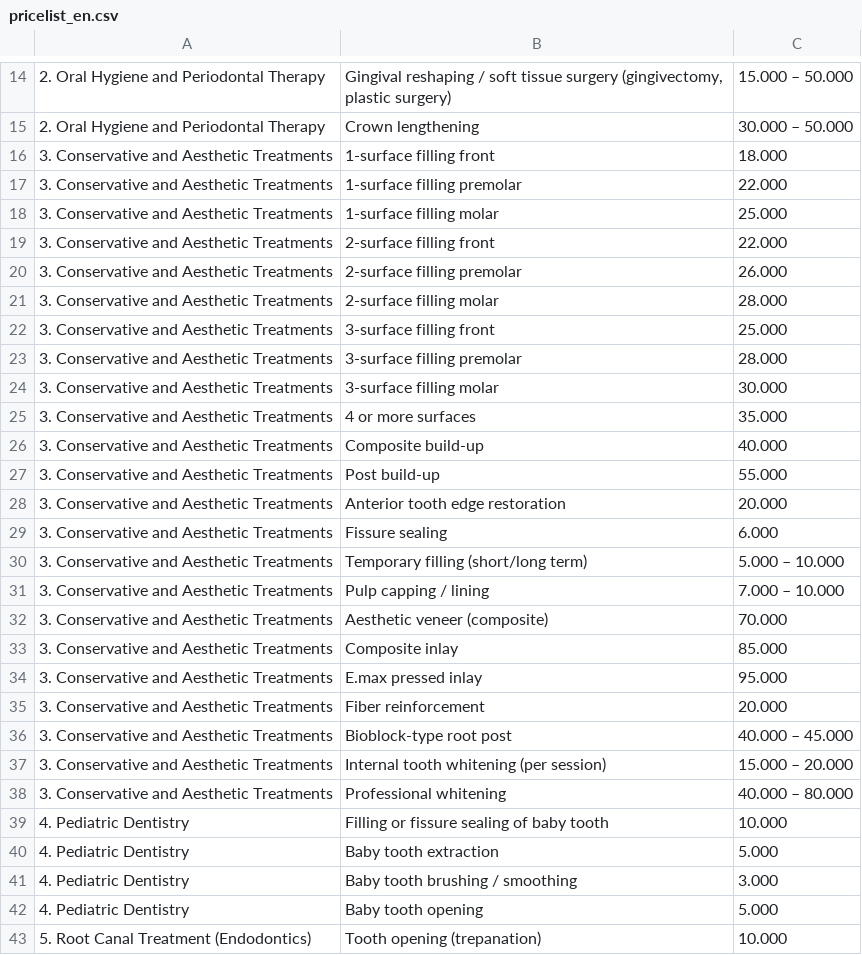
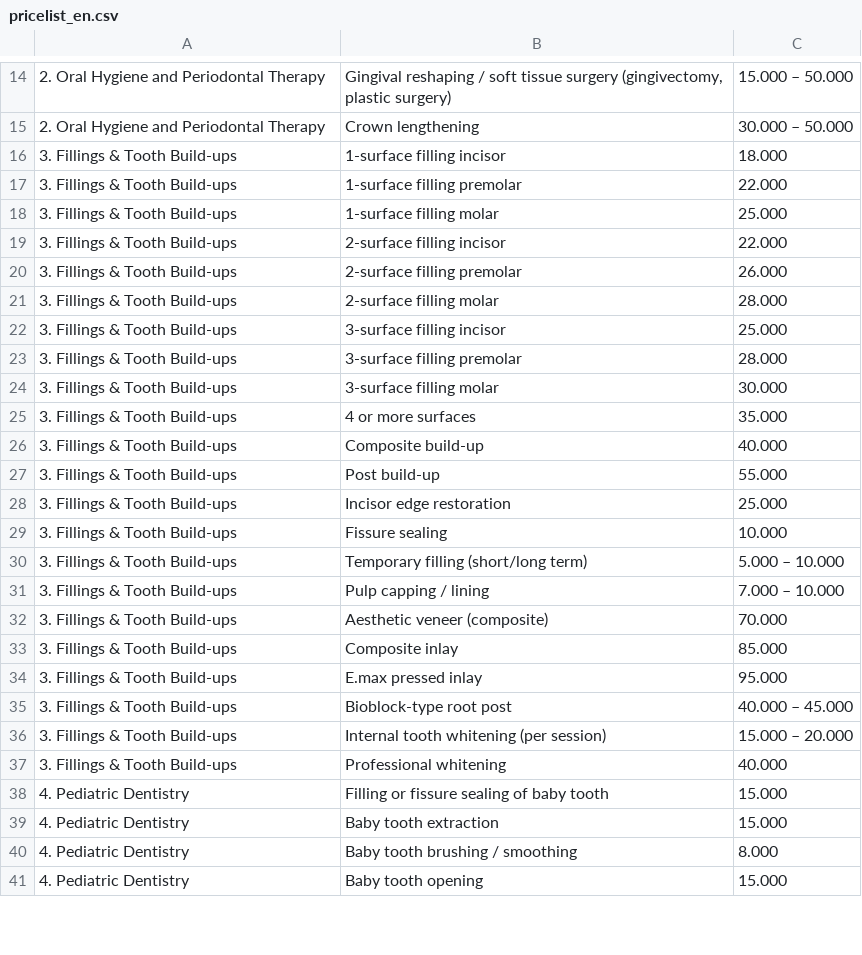
Before and after one commit to thedentalist/thedentalist, a CSV file: assets/pricelist_en.csv, drawn as a sheet; only a part is shown, gaps mark what is left out; removed rows and columns are numbered as before the commit, all else as after; the diff covers the shown part only; the diff names each change by its address in the sheet, - before the commit and + after, or states it on an @@ line.

```diff
--- a/assets/pricelist_en.csv
+++ b/assets/pricelist_en.csv
-A16:A27: 3. Conservative and Aesthetic Treatments
+A16:A27: 3. Fillings & Tooth Build-ups
-B16: 1-surface filling front
+B16: 1-surface filling incisor
-B19: 2-surface filling front
+B19: 2-surface filling incisor
-B22: 3-surface filling front
+B22: 3-surface filling incisor
-row 28: 3. Conservative and Aesthetic Treatments | Anterior tooth edge restoration | 20.000
+row 28: 3. Fillings & Tooth Build-ups | Incisor edge restoration | 25.000
-A29:A34: 3. Conservative and Aesthetic Treatments
+A29:A34: 3. Fillings & Tooth Build-ups
-C29: 6.000
+C29: 10.000
-row 35: 3. Conservative and Aesthetic Treatments | Fiber reinforcement | 20.000
-A35:A37: 3. Conservative and Aesthetic Treatments
+A35:A37: 3. Fillings & Tooth Build-ups
-C37: 40.000 – 80.000
+C37: 40.000
-C38: 10.000
+C38: 15.000
-C39: 5.000
+C39: 15.000
-C40: 3.000
+C40: 8.000
-C41: 5.000
+C41: 15.000
-row 43: 5. Root Canal Treatment (Endodontics) | Tooth opening (trepanation) | 10.000
```
Also changed, not shown: 3 added rows, 4 removed rows and 5 edited cells elsewhere in this file, assets/pricelist_hu.csv, 30 other files.
